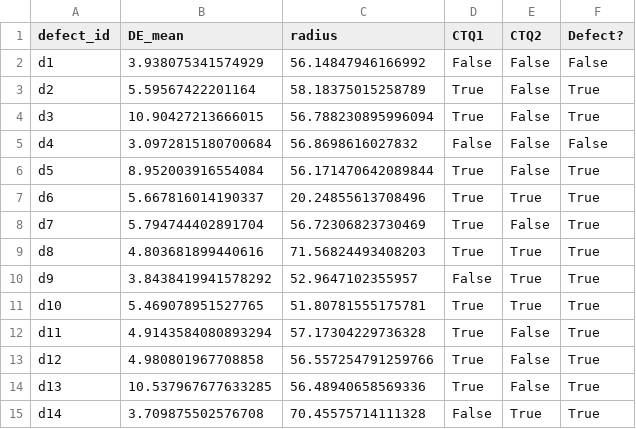
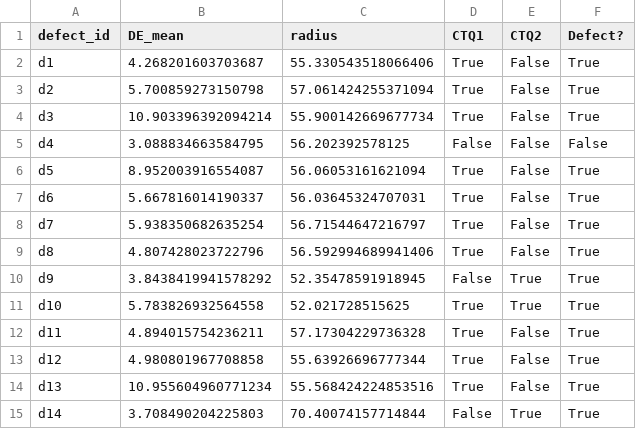
Before and after one commit to PumaresBenaiges/IndustrialProject, a CSV file: organised_code/deltaE_results.csv, drawn as a sheet.

```diff
--- a/organised_code/deltaE_results.csv
+++ b/organised_code/deltaE_results.csv
@@ -1,15 +1,15 @@
 defect_id,DE_mean,radius,CTQ1,CTQ2,Defect?
-d1,3.938075341574929,56.14847946166992,False,False,False
-d2,5.59567422201164,58.18375015258789,True,False,True
-d3,10.90427213666015,56.788230895996094,True,False,True
-d4,3.0972815180700684,56.8698616027832,False,False,False
-d5,8.952003916554084,56.171470642089844,True,False,True
-d6,5.667816014190337,20.24855613708496,True,True,True
-d7,5.794744402891704,56.72306823730469,True,False,True
-d8,4.803681899440616,71.56824493408203,True,True,True
-d9,3.8438419941578292,52.9647102355957,False,True,True
-d10,5.469078951527765,51.80781555175781,True,True,True
-d11,4.9143584080893294,57.17304229736328,True,False,True
-d12,4.980801967708858,56.557254791259766,True,False,True
-d13,10.537967677633285,56.48940658569336,True,False,True
-d14,3.709875502576708,70.45575714111328,False,True,True
+d1,4.268201603703687,55.330543518066406,True,False,True
+d2,5.700859273150798,57.061424255371094,True,False,True
+d3,10.903396392094214,55.900142669677734,True,False,True
+d4,3.088834663584795,56.202392578125,False,False,False
+d5,8.952003916554087,56.06053161621094,True,False,True
+d6,5.667816014190337,56.03645324707031,True,False,True
+d7,5.938350682635254,56.71544647216797,True,False,True
+d8,4.807428023722796,56.592994689941406,True,False,True
+d9,3.8438419941578292,52.35478591918945,False,True,True
+d10,5.783826932564558,52.021728515625,True,True,True
+d11,4.894015754236211,57.17304229736328,True,False,True
+d12,4.980801967708858,55.63926696777344,True,False,True
+d13,10.955604960771234,55.568424224853516,True,False,True
+d14,3.708490204225803,70.40074157714844,False,True,True
```
Also changed, not shown: 2 other files.
